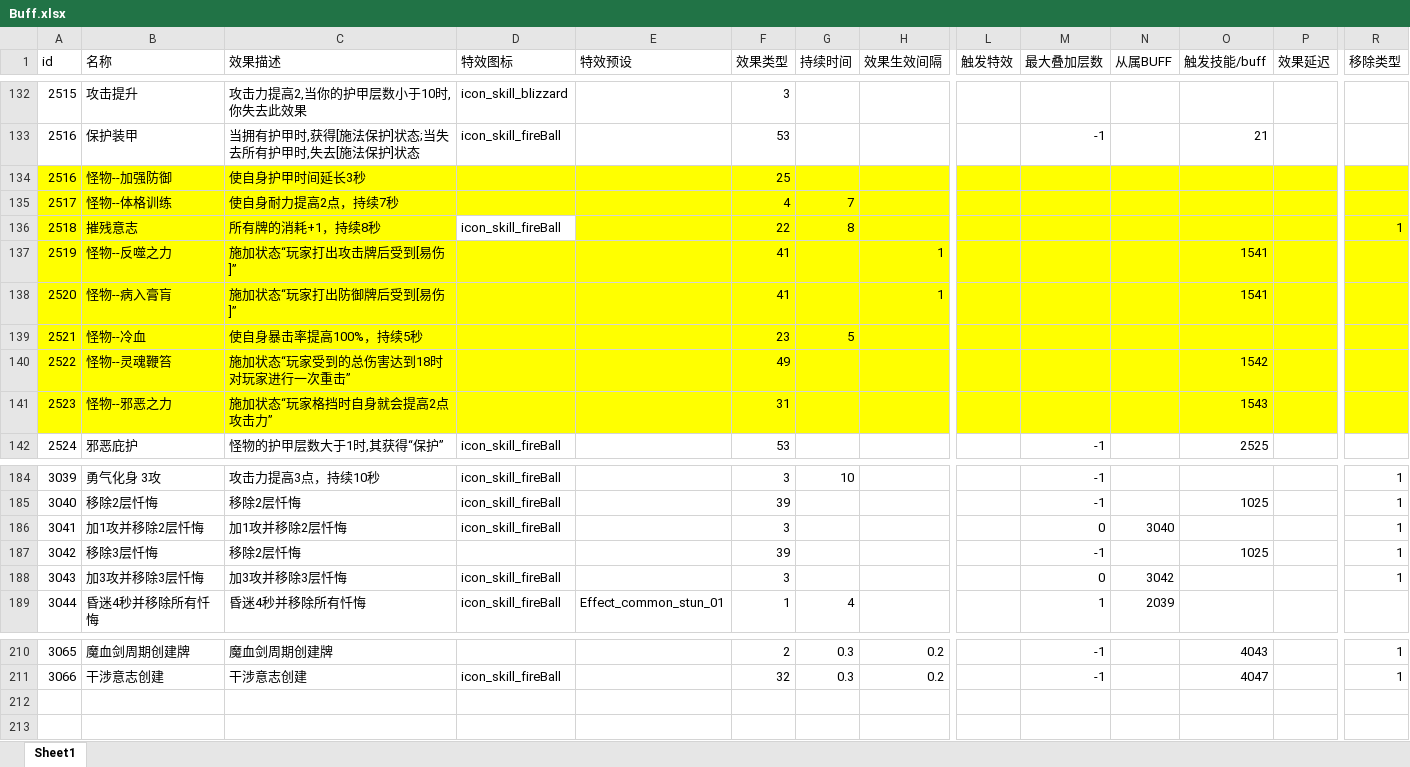
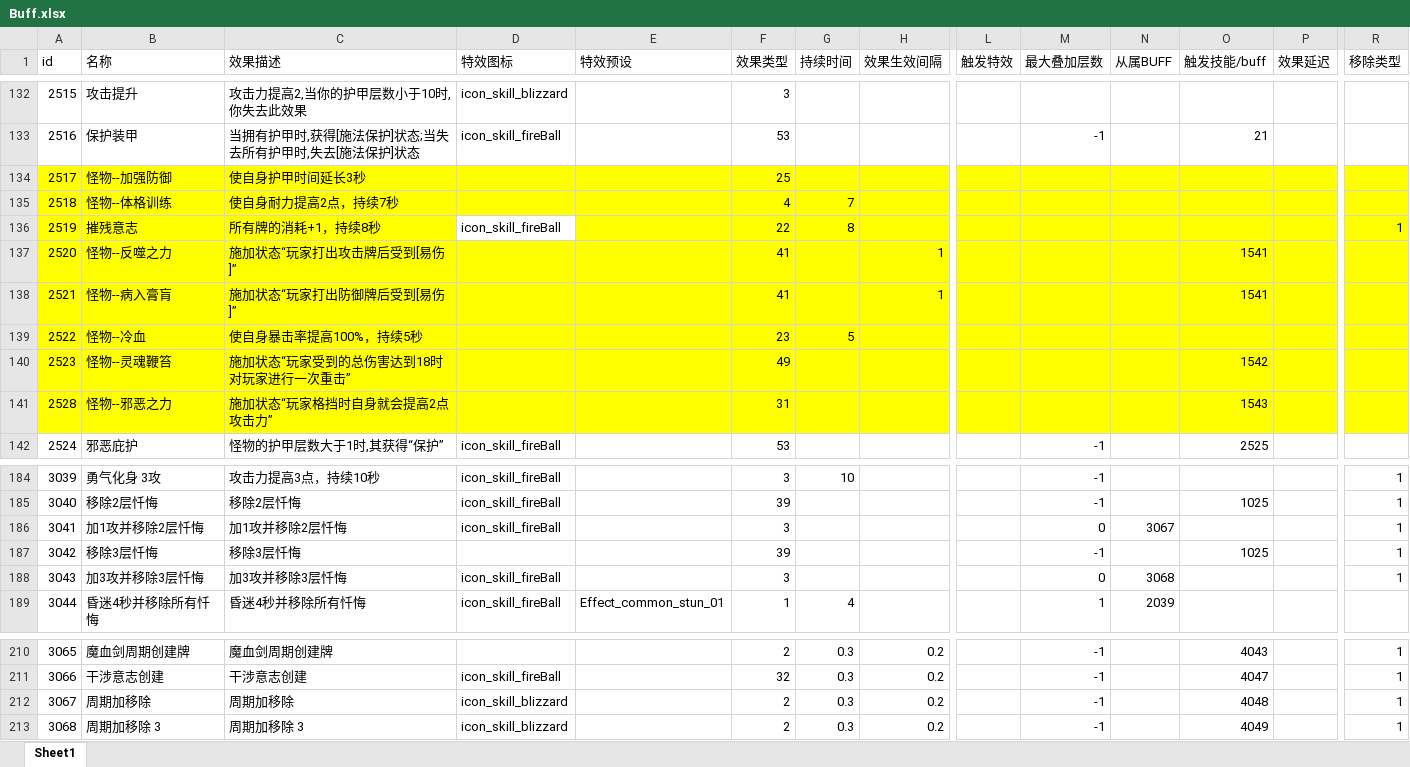
Before and after one commit to heizmoon/MagicPlay, an Excel workbook: Client/Assets/Data/Buff.xlsx, sheet Sheet1, drawn as a sheet; only a part is shown, gaps mark what is left out; values as stored, in another font and other column widths than the file's, no borders; rows hold the shown columns only; the diff names each change by its address in the sheet, - before the commit and + after, or states it on an @@ line.

```diff
--- a/Client/Assets/Data/Buff.xlsx (sheet Sheet1)
+++ b/Client/Assets/Data/Buff.xlsx (sheet Sheet1)
-A134 (id): 2516
+A134 (id): 2517
-A135 (id): 2517
+A135 (id): 2518
-A136 (id): 2518
+A136 (id): 2519
-A137 (id): 2519
+A137 (id): 2520
-A138 (id): 2520
+A138 (id): 2521
-A139 (id): 2521
+A139 (id): 2522
-A140 (id): 2522
+A140 (id): 2523
-A141 (id): 2523
+A141 (id): 2528
-N186 (从属BUFF): 3040
+N186 (从属BUFF): 3067
-C187 (效果描述): 移除2层忏悔
+C187 (效果描述): 移除3层忏悔
-N188 (从属BUFF): 3042
+N188 (从属BUFF): 3068
+row 212: 3067 | 周期加移除 | 周期加移除 | icon_skill_blizzard |  | 2 | 0.3 | 0.2 |  | -1 |  | 4048 |  | 1
+row 213: 3068 | 周期加移除 3 | 周期加移除 3 | icon_skill_blizzard |  | 2 | 0.3 | 0.2 |  | -1 |  | 4049 |  | 1
```
Also changed, not shown: Client/Assets/Data/Skill.xlsx, 2 other files.
